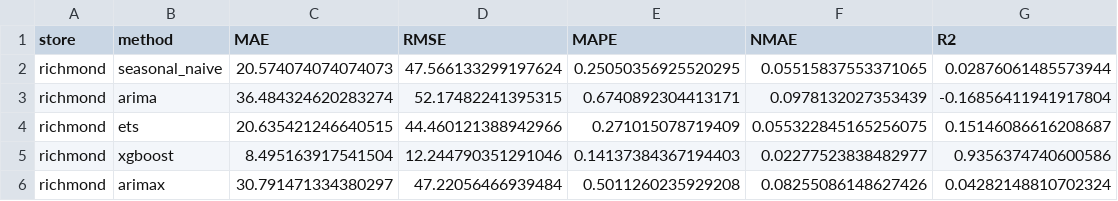
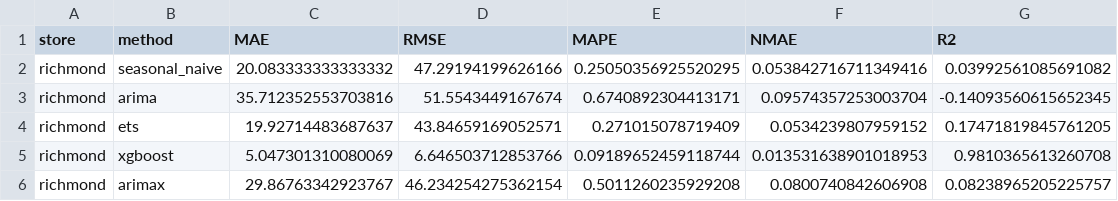
Before and after one commit to GoldaTeodora/TIAPOSE-Retail-Optimization, a CSV file: reports/fast_eval_richmond.csv, drawn as a sheet.

```diff
--- a/reports/fast_eval_richmond.csv
+++ b/reports/fast_eval_richmond.csv
@@ -1,6 +1,6 @@
 store,method,MAE,RMSE,MAPE,NMAE,R2
-richmond,seasonal_naive,20.574074074074073,47.566133299197624,0.25050356925520295,0.05515837553371065,0.02876061485573944
-richmond,arima,36.484324620283274,52.17482241395315,0.6740892304413171,0.0978132027353439,-0.16856411941917804
-richmond,ets,20.635421246640515,44.460121388942966,0.271015078719409,0.055322845165256075,0.15146086616208687
-richmond,xgboost,8.495163917541504,12.244790351291046,0.14137384367194403,0.02277523838482977,0.9356374740600586
-richmond,arimax,30.791471334380297,47.22056466939484,0.5011260235929208,0.08255086148627426,0.04282148810702324
+richmond,seasonal_naive,20.083333333333332,47.29194199626166,0.25050356925520295,0.053842716711349416,0.03992561085691082
+richmond,arima,35.712352553703816,51.5543449167674,0.6740892304413171,0.09574357253003704,-0.14093560615652345
+richmond,ets,19.92714483687637,43.84659169052571,0.271015078719409,0.0534239807959152,0.17471819845761205
+richmond,xgboost,5.047301310080069,6.646503712853766,0.09189652459118744,0.013531638901018953,0.9810365613260708
+richmond,arimax,29.86763342923767,46.234254275362154,0.5011260235929208,0.0800740842606908,0.08238965205225757
```
Also changed, not shown: reports/fast_eval_all_stores.csv, reports/fast_eval_baltimore.csv, 28 other files.
